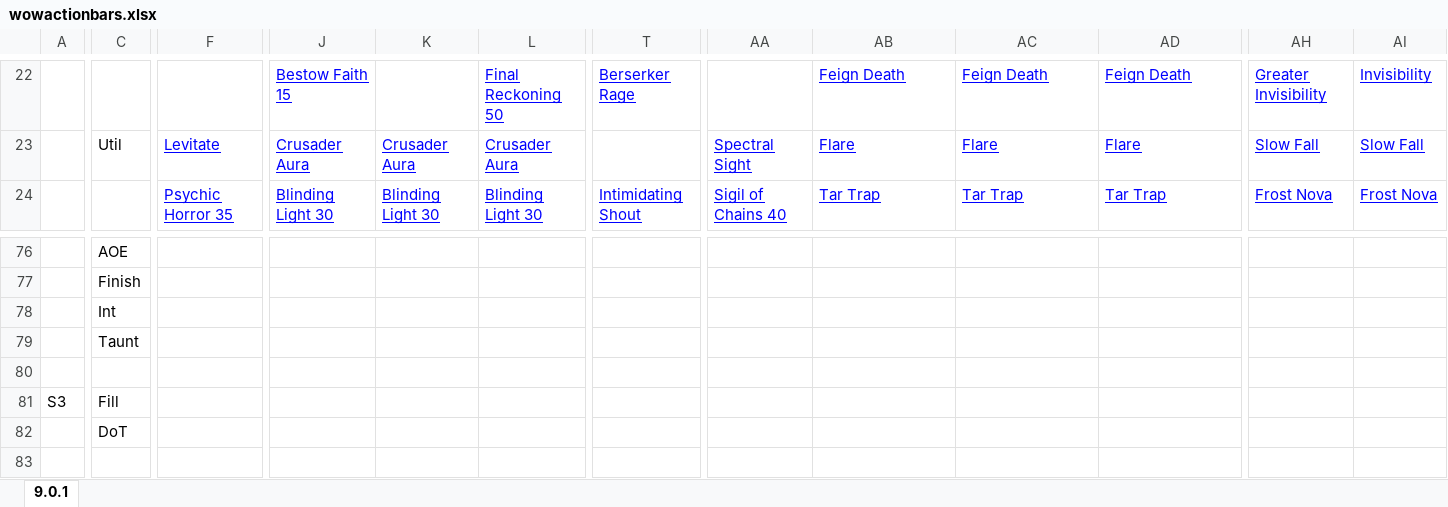
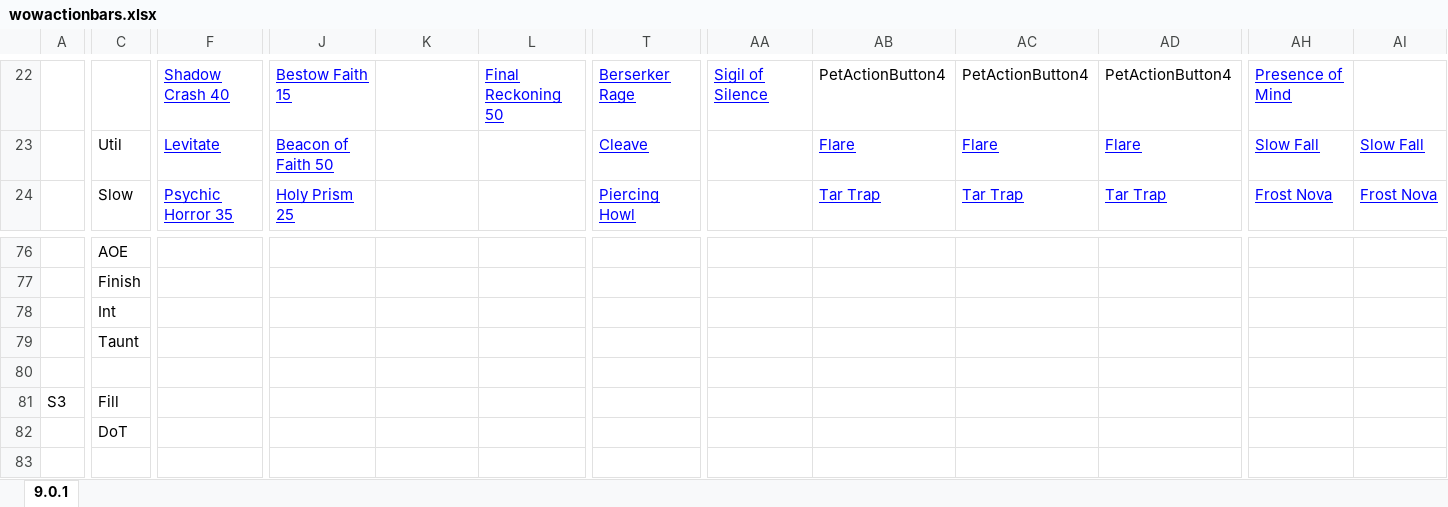
Before and after one commit to dogbertai/wowactionbars, an Excel workbook: wowactionbars.xlsx, sheet 9.0.1, drawn as a sheet; only a part is shown, gaps mark what is left out; values as stored, in another font and other column widths than the file's, no borders; removed rows and columns are numbered as before the commit, all else as after; rows hold the shown columns only; the diff covers the shown part only; the diff names each change by its address in the sheet, - before the commit and + after, or states it on an @@ line.

```diff
--- a/wowactionbars.xlsx (sheet 9.0.1)
+++ b/wowactionbars.xlsx (sheet 9.0.1)
-F22: (empty)
+F22: Shadow Crash 40
-AA22: (empty)
+AA22: Sigil of Silence
-AB22: Feign Death
+AB22: PetActionButton4
@@ AB22:AD22 underline: on → off, text colour: #0000FF → black @@
-AC22: Feign Death
+AC22: PetActionButton4
-AD22: Feign Death
+AD22: PetActionButton4
-AH22: Greater Invisibility
+AH22: Presence of Mind
-AI22: Invisibility
+AI22: (empty)
-J23: Crusader Aura
+J23: Beacon of Faith 50
-K23: Crusader Aura
+K23: (empty)
-L23: Crusader Aura
+L23: (empty)
-T23: (empty)
+T23: Cleave
-AA23: Spectral Sight
+AA23: (empty)
-C24: (empty)
+C24: Slow
-J24: Blinding Light 30
+J24: Holy Prism 25
-K24: Blinding Light 30
+K24: (empty)
-L24: Blinding Light 30
+L24: (empty)
-T24: Intimidating Shout
+T24: Piercing Howl
-AA24: Sigil of Chains 40
+AA24: (empty)
-row 79:  | Taunt
-row 80: (empty)
+row 79:  | Taunt
+row 80: (empty)
```
Also changed, not shown: 11 added rows, 11 removed rows, 1 moved row, 250 edited cells and cell formats elsewhere in this sheet, 15 other files.
